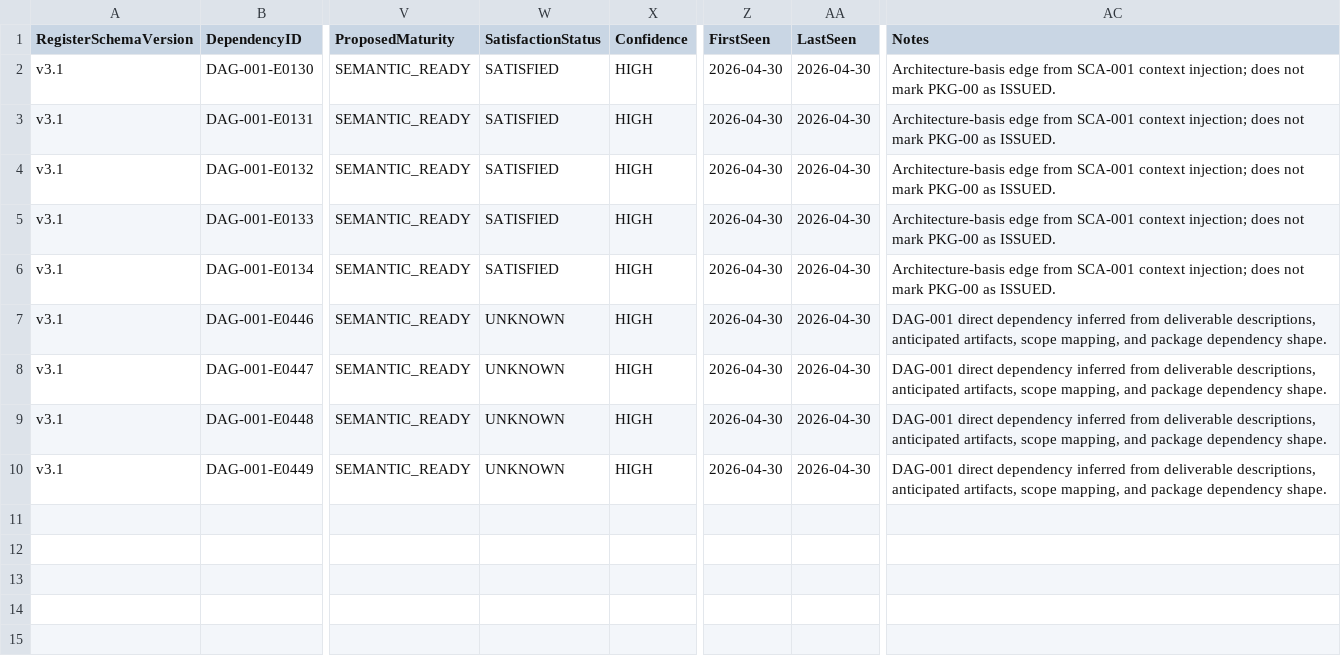
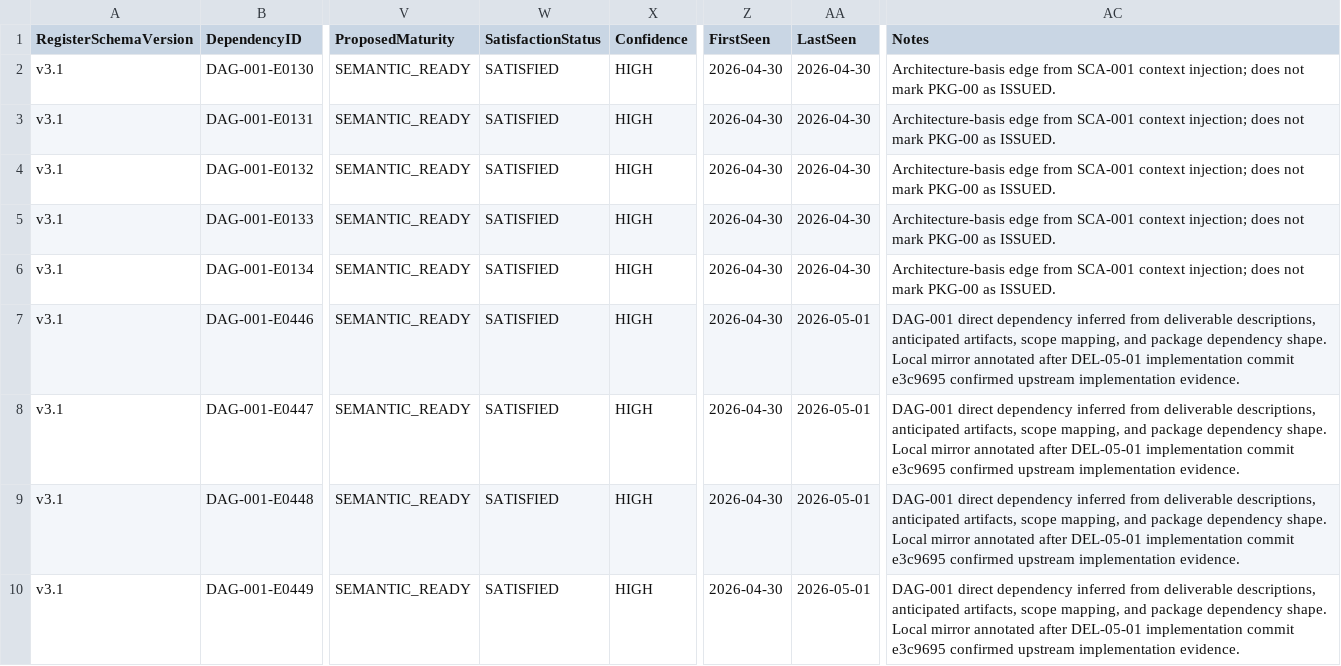
Before and after one commit to sgttomas/chirality-piping, a CSV file: execution/PKG-05_Loads, Load Cases, and Stress Recovery/1_Working/DEL-05-01_Primitive load case engine/Dependencies.csv, drawn as a sheet; only a part is shown, gaps mark what is left out; the diff names each change by its address in the sheet, - before the commit and + after, or states it on an @@ line.

Commit message:
coordination: record del-05-01 implementation evidence

```diff
--- a/execution/PKG-05_Loads, Load Cases, and Stress Recovery/1_Working/DEL-05-01_Primitive load case engine/Dependencies.csv
+++ b/execution/PKG-05_Loads, Load Cases, and Stress Recovery/1_Working/DEL-05-01_Primitive load case engine/Dependencies.csv
-W7:W10 (SatisfactionStatus): UNKNOWN
+W7:W10 (SatisfactionStatus): SATISFIED
-AA7:AA10 (LastSeen): 2026-04-30
+AA7:AA10 (LastSeen): 2026-05-01
-AC7:AC10 (Notes): …dependency shape.
+AC7:AC10 (Notes): …dependency shape. Local mirror annotated after DEL-05-01 implementation commit e3c9695 confirmed upstream implementation evidence.
```
Also changed, not shown: execution/_Coordination/DEV-001_BLOCKER_QUEUE.csv, execution/_Coordination/DEV-001_IMPLEMENTATION_EVIDENCE.csv, 4 other files.
